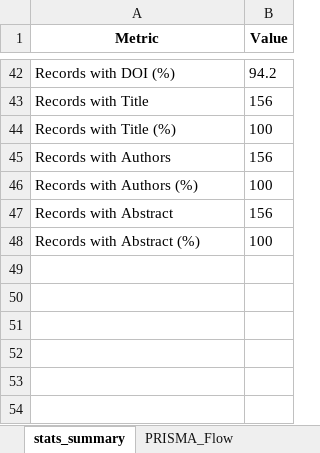
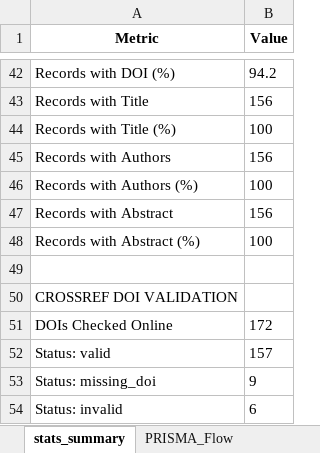
Before and after one commit to aavilesv/wos-scopus-bibliometric-pipeline, an Excel workbook: RESULTS/report.xlsx, sheet stats_summary, drawn as a sheet; only a part is shown, gaps mark what is left out; values as stored, in another font and other column widths than the file's, no borders; the diff names each change by its address in the sheet, - before the commit and + after, or states it on an @@ line.

Commit message:
validation DOI

```diff
--- a/RESULTS/report.xlsx (sheet stats_summary)
+++ b/RESULTS/report.xlsx (sheet stats_summary)
+row 49: (empty)
+row 50: CROSSREF DOI VALIDATION
+row 51: DOIs Checked Online | 172
+row 52: Status: valid | 157
+row 53: Status: missing_doi | 9
+row 54: Status: invalid | 6
```
Also changed, not shown: 27 other files.
